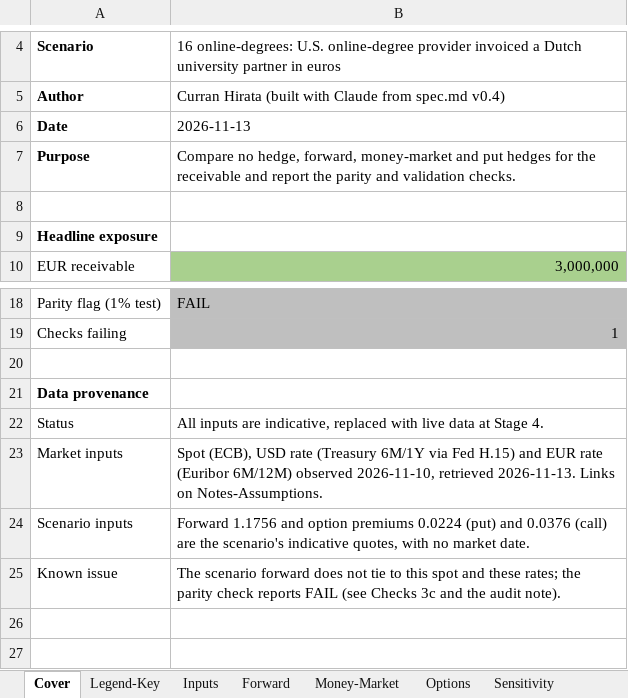
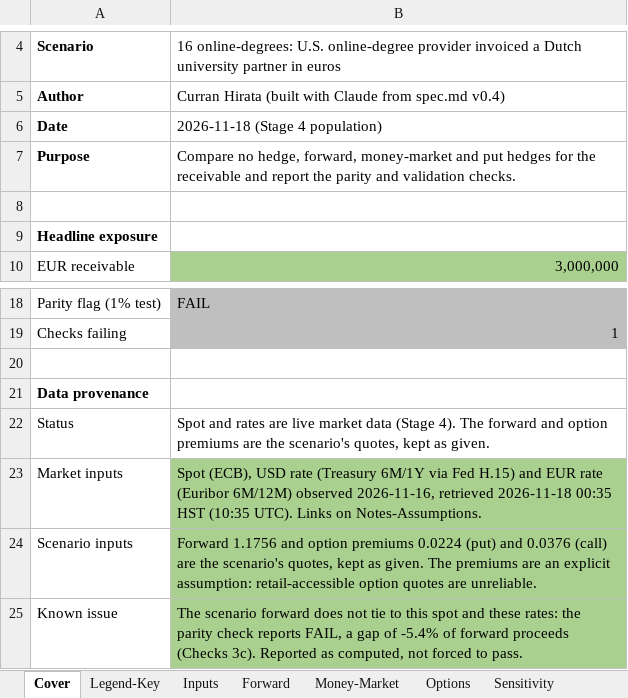
Before and after one commit to curran-hirata/curran-hirata, an Excel workbook: capabilities/fx-hedging/model.xlsx, sheet Cover, drawn as a sheet; only a part is shown, gaps mark what is left out; values as stored, in another font and other column widths than the file's, no borders; the diff names each change by its address in the sheet, - before the commit and + after, or states it on an @@ line.

```diff
--- a/capabilities/fx-hedging/model.xlsx (sheet Cover)
+++ b/capabilities/fx-hedging/model.xlsx (sheet Cover)
-B6: 2026-11-13
+B6: 2026-11-18 (Stage 4 population)
-B22: All inputs are indicative, replaced with live data at Stage 4.
+B22: Spot and rates are live market data (Stage 4). The forward and option premiums are the scenario's quotes, kept as given.
-B23: …6M/12M) observed 2026-11-10, retrieved 2026-11-13. Links on…
+B23: …6M/12M) observed 2026-11-16, retrieved 2026-11-18 00:35 HST (10:35 UTC). Links on…
-B23:B25 fill: none
+B23:B25 fill: #A9D08E
-B24: …the scenario's indicative quotes, with no market date.
+B24: …the scenario's quotes, kept as given. The premiums are an explicit assumption: retail-accessible option quotes are unreliable.
-B25: …and these rates; the parity check reports FAIL (see Checks 3c and the audit note).
+B25: …and these rates: the parity check reports FAIL, a gap of -5.4% of forward proceeds (Checks 3c). Reported as computed, not forced to pass.
```
Also changed, not shown: sheet Inputs, sheet Checks, sheet Notes-Assumptions.
